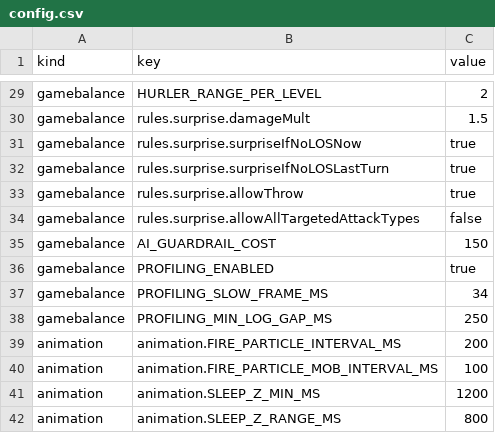
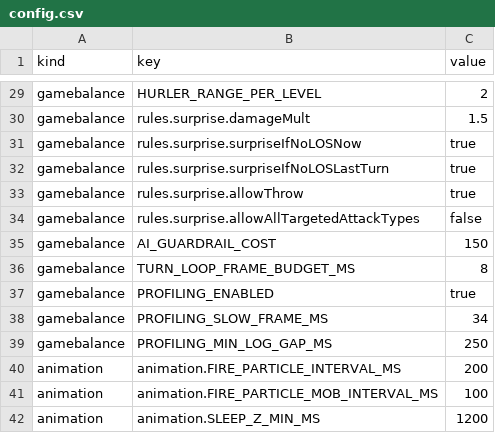
Before and after one commit to bjsp123/rl2, a CSV file: assets/data/config.csv, drawn as a sheet; only a part is shown, gaps mark what is left out; the shorter side is filled out with more unchanged rows.

```diff
--- a/assets/data/config.csv
+++ b/assets/data/config.csv
@@ -35,2 +35,3 @@ gamebalance,rules.surprise.allowAllTargetedAttackTypes,false
 gamebalance,AI_GUARDRAIL_COST,150
+gamebalance,TURN_LOOP_FRAME_BUDGET_MS,8
 gamebalance,PROFILING_ENABLED,true
```
Also changed, not shown: 13 other files.
